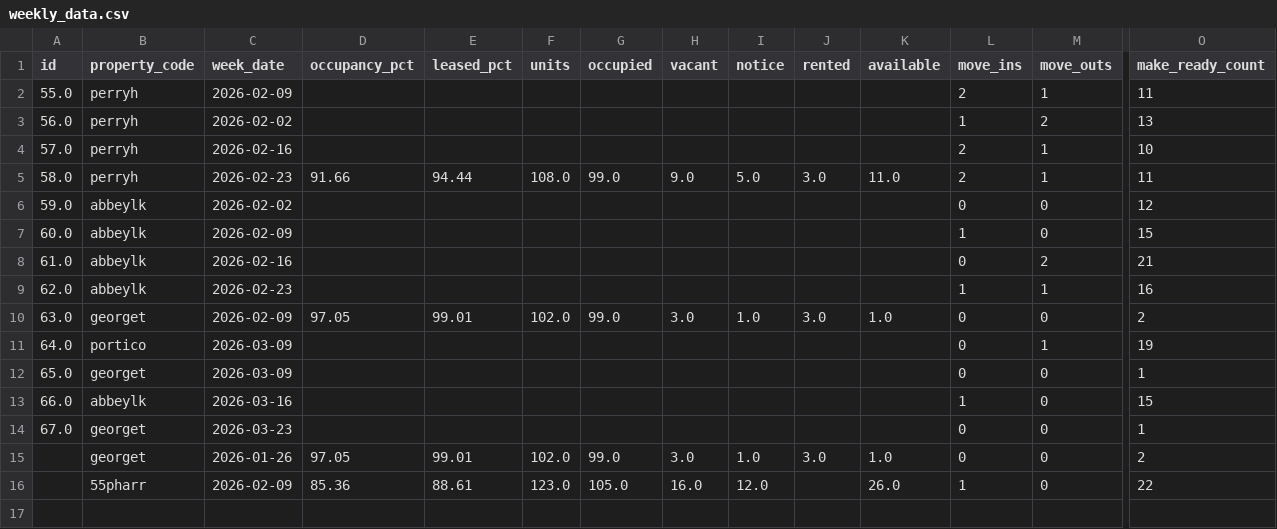
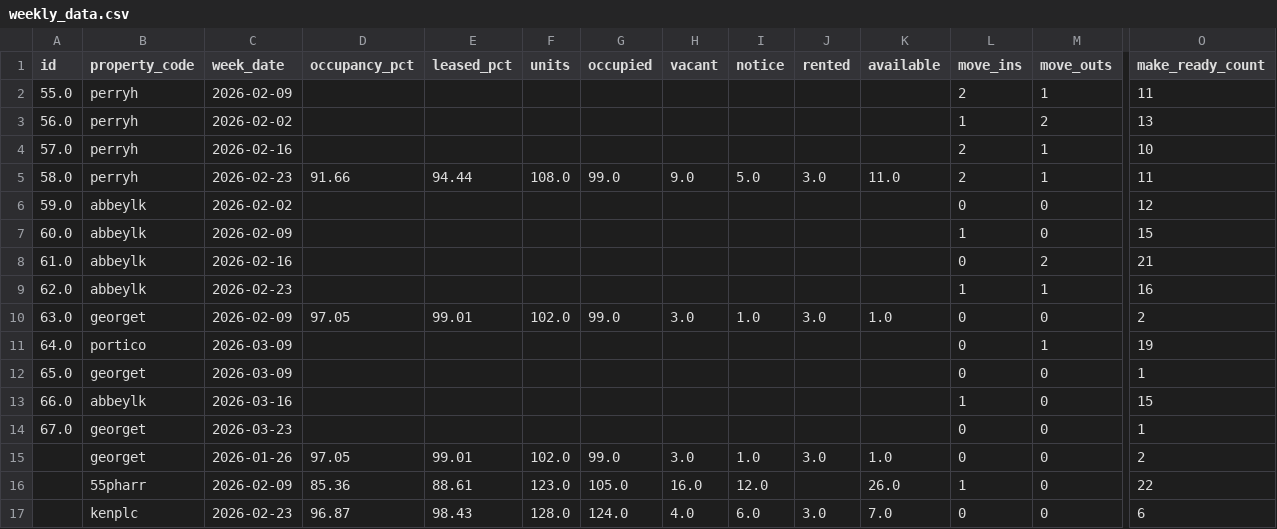
Before and after one commit to shivaanik123/arcan-reports-api, a CSV file: data/weekly_data.csv, drawn as a sheet; only a part is shown, gaps mark what is left out; rows hold the shown columns only; the diff names each change by its address in the sheet, - before the commit and + after, or states it on an @@ line.

```diff
--- a/data/weekly_data.csv
+++ b/data/weekly_data.csv
+row 17:  | kenplc | 2026-02-23 | 96.87 | 98.43 | 128.0 | 124.0 | 4.0 | 6.0 | 3.0 | 7.0 | 0 | 0 | 6
```
Also changed, not shown: data/historical_occupancy.csv.
